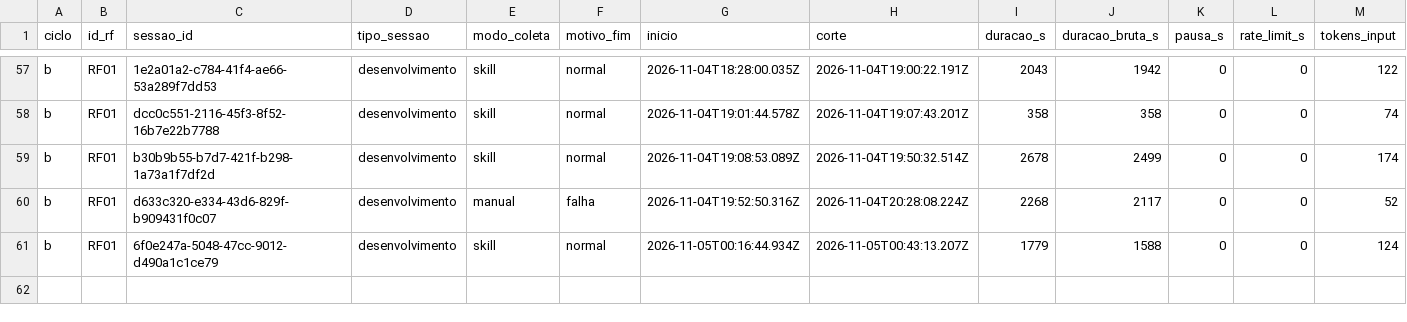
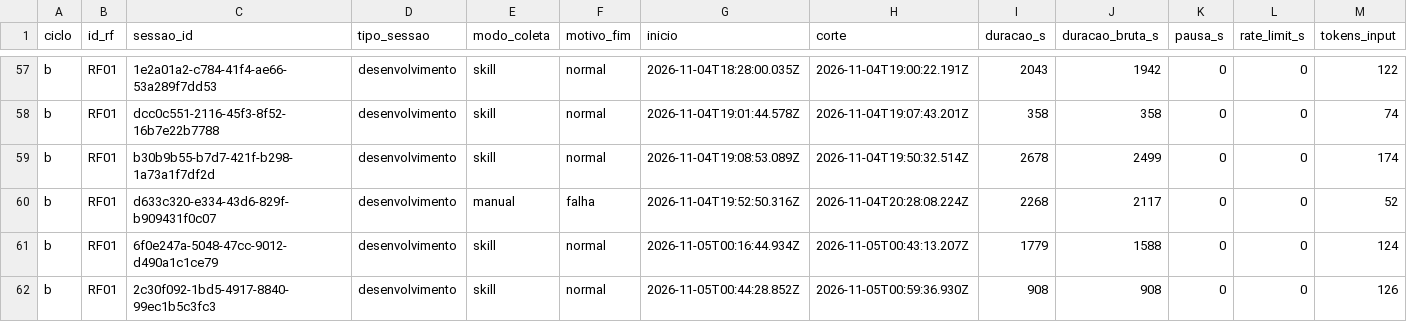
Before and after one commit to WagnerofDuarte/cerne-avaliacao, a CSV file: dados/cicloB/sessoes.csv, drawn as a sheet; only a part is shown, gaps mark what is left out; rows hold the shown columns only; the diff names each change by its address in the sheet, - before the commit and + after, or states it on an @@ line.

```diff
--- a/dados/cicloB/sessoes.csv
+++ b/dados/cicloB/sessoes.csv
+row 62: b | RF01 | 2c30f092-1bd5-4917-8840-99ec1b5c3fc3 | desenvolvimento | skill | normal | 2026-11-05T00:44:28.852Z | 2026-11-05T00:59:36.930Z | 908 | 908 | 0 | 0 | 126
```
Also changed, not shown: dados/cicloB/revisoes_processo.csv, dados/cicloB/segmentos.csv, 1 other file.
